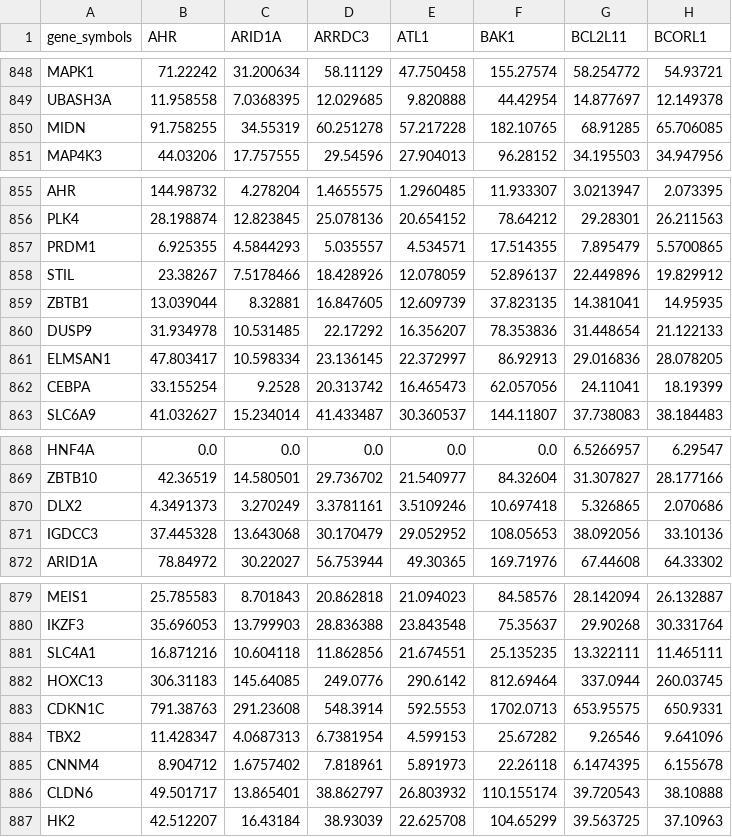
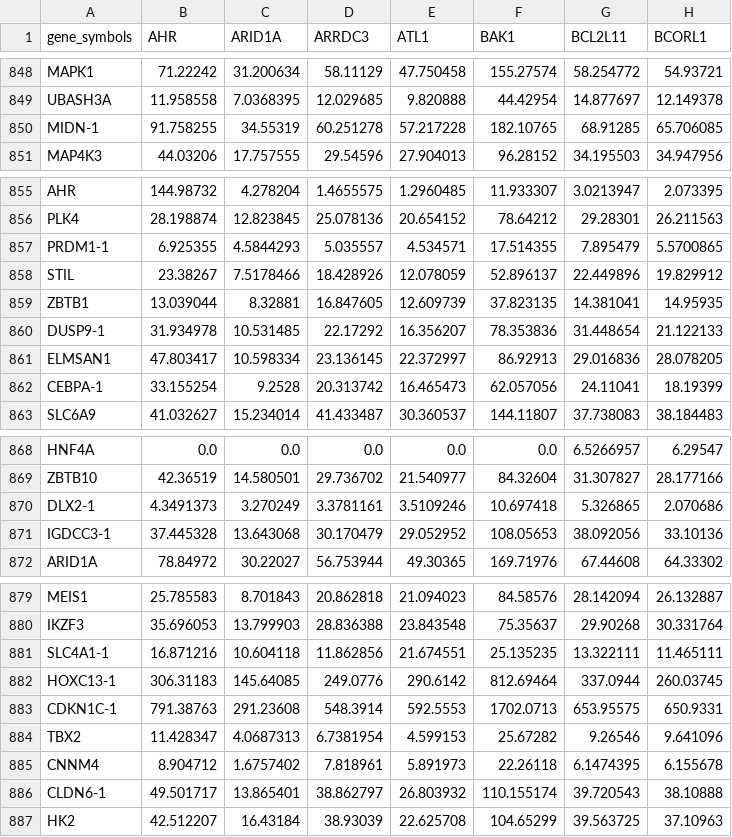
Before and after one commit to theislab/feature-attribution-sc, a CSV file: outputs/expected_gradients/task1_absolute_expected_grads_v2.csv, drawn as a sheet; only a part is shown, gaps mark what is left out; the diff covers the shown part only; the diff names each change by its address in the sheet, - before the commit and + after, or states it on an @@ line.

```diff
--- a/outputs/expected_gradients/task1_absolute_expected_grads_v2.csv
+++ b/outputs/expected_gradients/task1_absolute_expected_grads_v2.csv
-A850 (gene_symbols): MIDN
+A850 (gene_symbols): MIDN-1
-A857 (gene_symbols): PRDM1
+A857 (gene_symbols): PRDM1-1
-A860 (gene_symbols): DUSP9
+A860 (gene_symbols): DUSP9-1
-A862 (gene_symbols): CEBPA
+A862 (gene_symbols): CEBPA-1
-A870 (gene_symbols): DLX2
+A870 (gene_symbols): DLX2-1
-A871 (gene_symbols): IGDCC3
+A871 (gene_symbols): IGDCC3-1
-A881 (gene_symbols): SLC4A1
+A881 (gene_symbols): SLC4A1-1
-A882 (gene_symbols): HOXC13
+A882 (gene_symbols): HOXC13-1
-A883 (gene_symbols): CDKN1C
+A883 (gene_symbols): CDKN1C-1
-A886 (gene_symbols): CLDN6
+A886 (gene_symbols): CLDN6-1
```
Also changed, not shown: 29 edited cells elsewhere in this file, outputs/ablation/task2.csv, outputs/ablation/task2_abs.csv, 7 other files.
